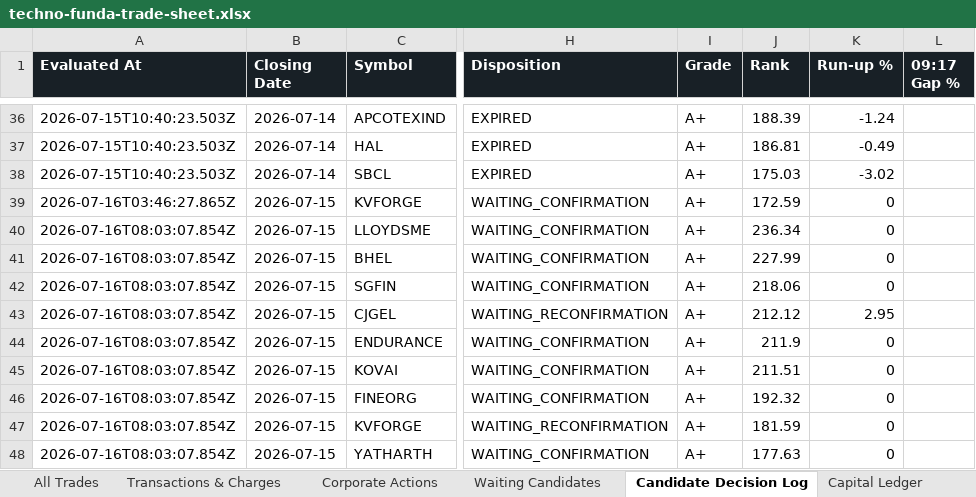
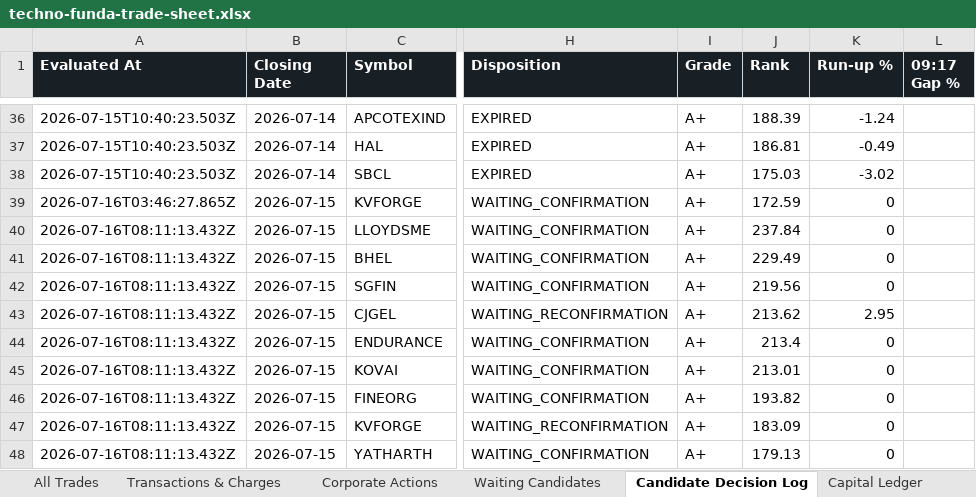
Before and after one commit to smit5927/techno-funda-screener, an Excel workbook: data/techno-funda-trade-sheet.xlsx, sheet Candidate Decision Log, drawn as a sheet; only a part is shown, gaps mark what is left out; values as stored, in another font and other column widths than the file's, no borders; the diff names each change by its address in the sheet, - before the commit and + after, or states it on an @@ line.

```diff
--- a/data/techno-funda-trade-sheet.xlsx (sheet Candidate Decision Log)
+++ b/data/techno-funda-trade-sheet.xlsx (sheet Candidate Decision Log)
-A40:A48 (Evaluated At): 2026-07-16T08:03:07.854Z
+A40:A48 (Evaluated At): 2026-07-16T08:11:13.432Z
-J40 (Rank): 236.34
+J40 (Rank): 237.84
-J41 (Rank): 227.99
+J41 (Rank): 229.49
-J42 (Rank): 218.06
+J42 (Rank): 219.56
-J43 (Rank): 212.12
+J43 (Rank): 213.62
-J44 (Rank): 211.9
+J44 (Rank): 213.4
-J45 (Rank): 211.51
+J45 (Rank): 213.01
-J46 (Rank): 192.32
+J46 (Rank): 193.82
-J47 (Rank): 181.59
+J47 (Rank): 183.09
-J48 (Rank): 177.63
+J48 (Rank): 179.13
```
Also changed, not shown: sheet Waiting Candidates, sheet Open Positions, sheet All Trades, sheet Summary, 3 other files.
